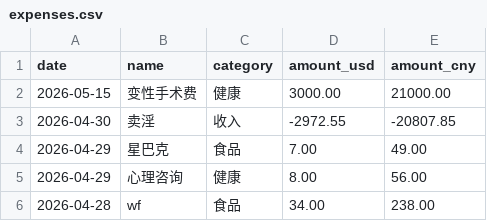
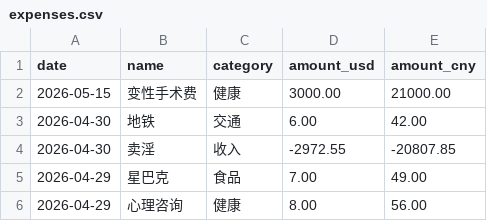
Before and after one commit to yang-lanlan/jizhang, a CSV file: data/expenses.csv, drawn as a sheet; only a part is shown; the shorter side is filled out with more unchanged rows.

Commit message:
chore: update csv 2026-04-30T16:12:31.379Z

```diff
--- a/data/expenses.csv
+++ b/data/expenses.csv
@@ -2,2 +2,3 @@ date,name,category,amount_usd,amount_cny
 "2026-05-15","变性手术费","健康","3000.00","21000.00"
+"2026-04-30","地铁","交通","6.00","42.00"
 "2026-04-30","卖淫","收入","-2972.55","-20807.85"
```
